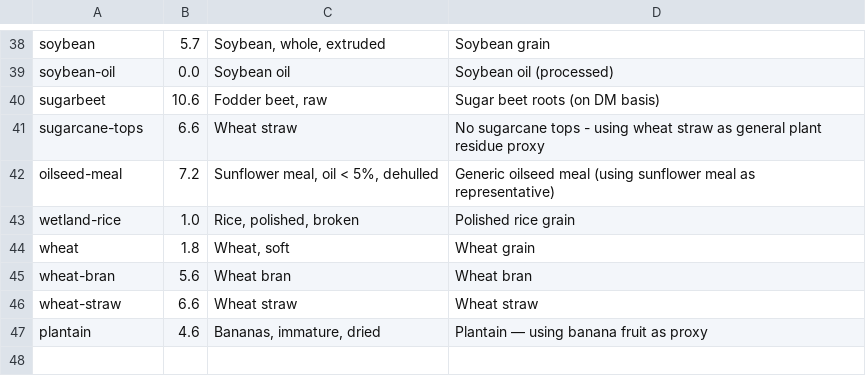
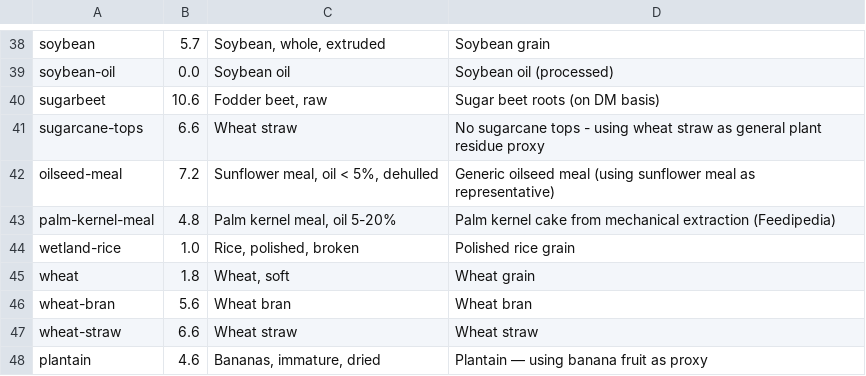
Before and after one commit to Sustainable-Solutions-Lab/GLADE, a CSV file: data/curated/feed_ash_content.csv, drawn as a sheet; only a part is shown, gaps mark what is left out; the diff names each change by its address in the sheet, - before the commit and + after, or states it on an @@ line.

```diff
--- a/data/curated/feed_ash_content.csv
+++ b/data/curated/feed_ash_content.csv
+row 43: palm-kernel-meal | 4.8 | Palm kernel meal, oil 5-20% | Palm kernel cake from mechanical extraction (Feedipedia)
```
Also changed, not shown: data/curated/feed_category_overrides.csv, data/curated/food_basis.csv, 4 other files.
